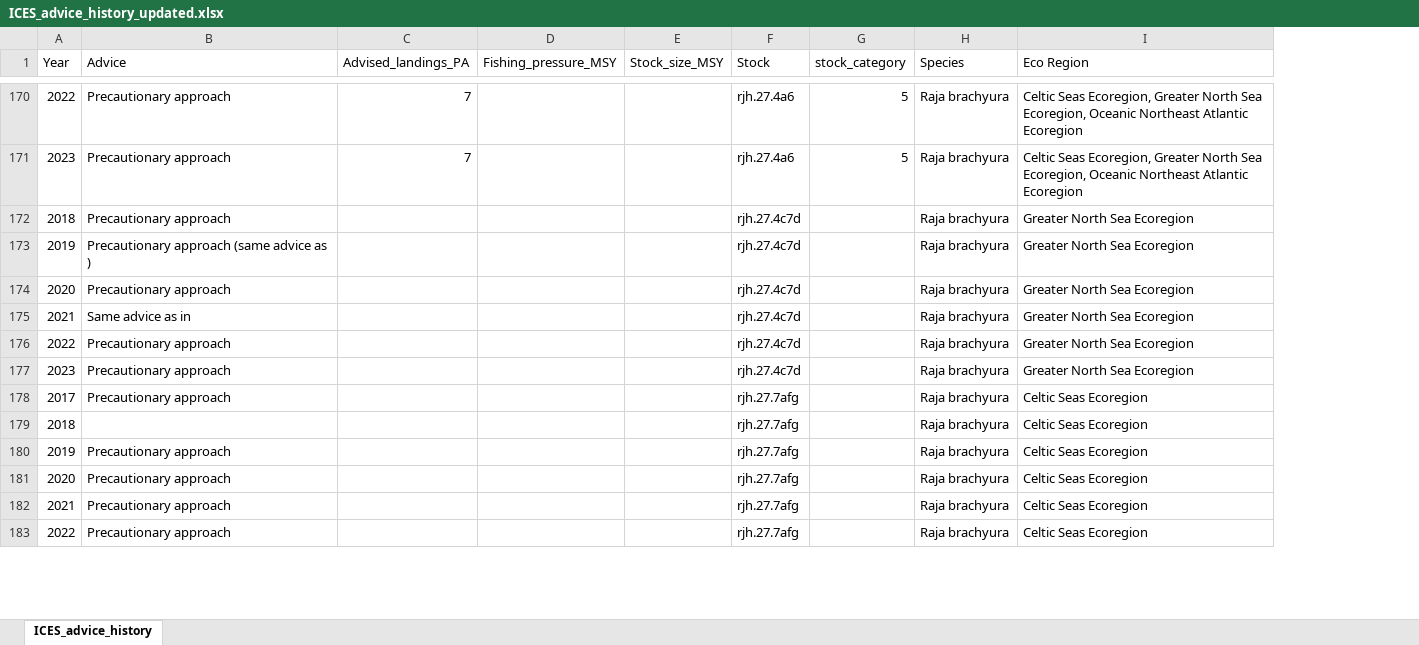
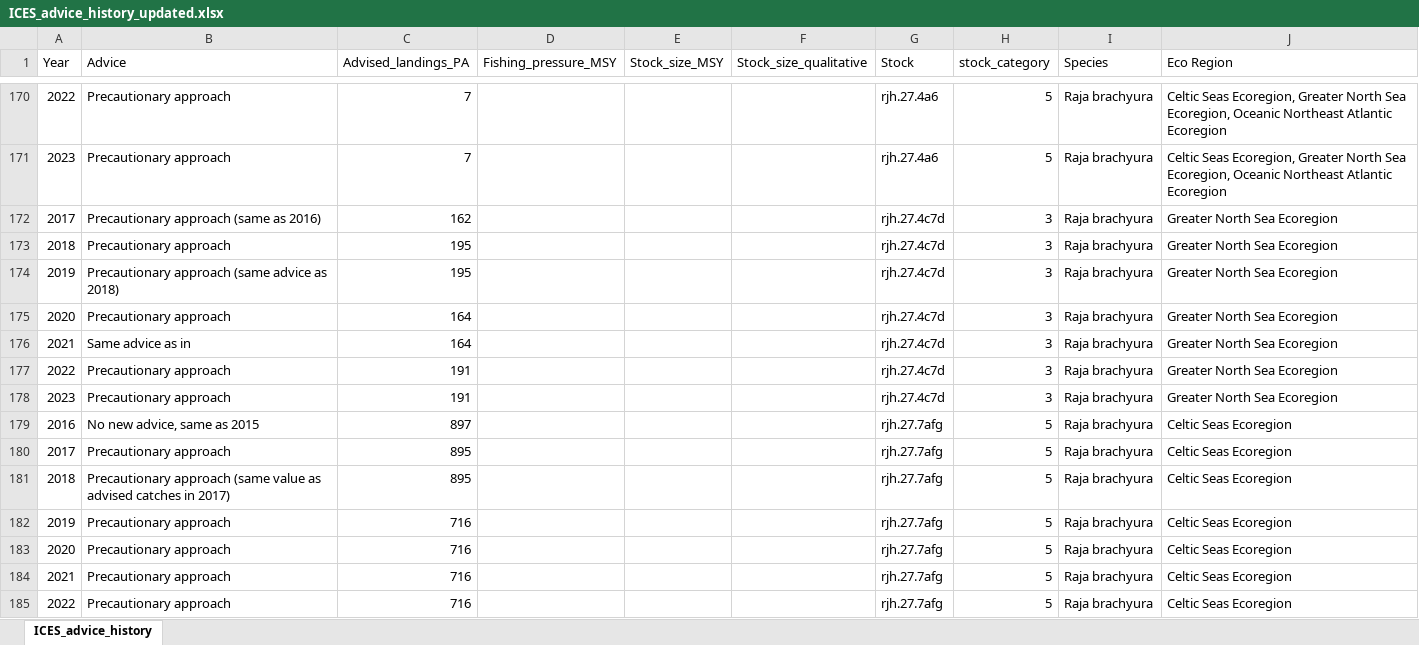
Before and after one commit to stephanpau/ConservationStatus, an Excel workbook: data/ICES_advice_history_updated.xlsx, sheet ICES_advice_history, drawn as a sheet; only a part is shown, gaps mark what is left out; values as stored, in another font and other column widths than the file's, no borders; table styles not drawn; addresses are those after the commit; the diff covers the shown part only; the diff names each change by its address in the sheet, - before the commit and + after, or states it on an @@ line.

```diff
--- a/data/ICES_advice_history_updated.xlsx (sheet ICES_advice_history)
+++ b/data/ICES_advice_history_updated.xlsx (sheet ICES_advice_history)
+column F (Stock_size_qualitative), empty
+row 172: 2017 | Precautionary approach (same as 2016) | 162 |  |  |  | rjh.27.4c7d | 3 | Raja brachyura | Greater North Sea Ecoregion
-C173:C174 (Advised_landings_PA): (empty)
+C173:C174 (Advised_landings_PA): 195
-H173:H178 (stock_category): (empty)
+H173:H178 (stock_category): 3
-B174 (Advice): Precautionary approach (same advice as )
+B174 (Advice): Precautionary approach (same advice as 2018)
-C175:C176 (Advised_landings_PA): (empty)
+C175:C176 (Advised_landings_PA): 164
-C177:C178 (Advised_landings_PA): (empty)
+C177:C178 (Advised_landings_PA): 191
+row 179: 2016 | No new advice, same as 2015 | 897 |  |  |  | rjh.27.7afg | 5 | Raja brachyura | Celtic Seas Ecoregion
-C180:C181 (Advised_landings_PA): (empty)
+C180:C181 (Advised_landings_PA): 895
-H180:H185 (stock_category): (empty)
+H180:H185 (stock_category): 5
-B181 (Advice): (empty)
+B181 (Advice): Precautionary approach (same value as advised catches in 2017)
-C182:C185 (Advised_landings_PA): (empty)
+C182:C185 (Advised_landings_PA): 716
```
Also changed, not shown: other rows of this sheet, 9 other files.
